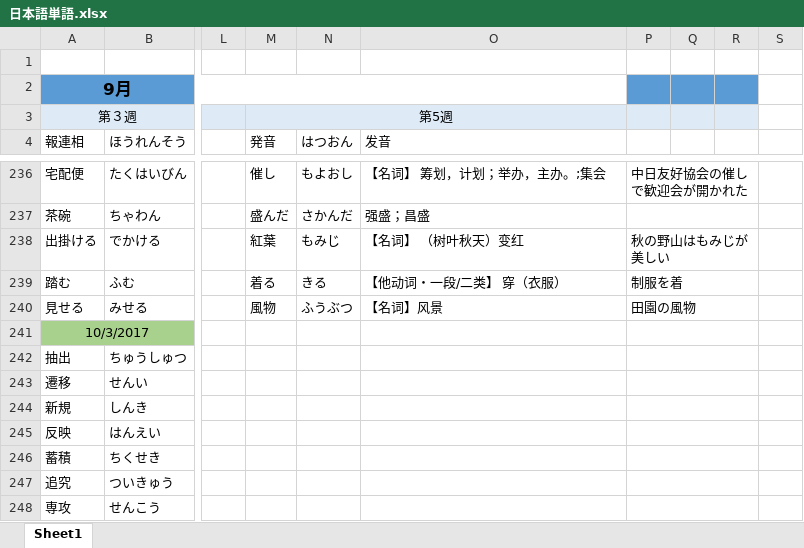
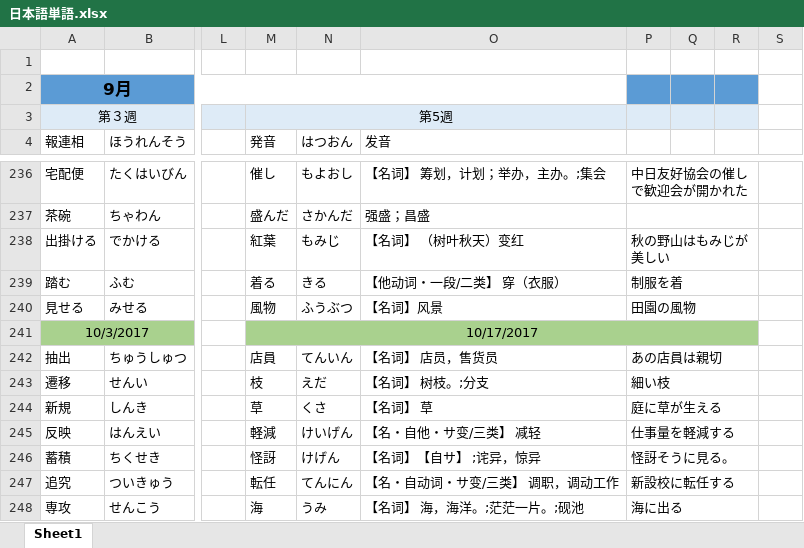
Before and after one commit to smh2274/Japan, an Excel workbook: 日本語単語.xlsx, sheet Sheet1, drawn as a sheet; only a part is shown, gaps mark what is left out; values as stored, in another font and other column widths than the file's, no borders; the diff covers the shown part only; the diff names each change by its address in the sheet, - before the commit and + after, or states it on an @@ line.

Commit message:
update

```diff
--- a/日本語単語.xlsx (sheet Sheet1)
+++ b/日本語単語.xlsx (sheet Sheet1)
-M241 (発音): (empty)
+M241 (発音): 10/17/2017
-M241:R241 fill: none
+M241:R241 fill: #A9D18E
+M241:R241 merged
-P241:R241 merged
-M242 (発音): (empty)
+M242 (発音): 店員
-N242 (はつおん): (empty)
+N242 (はつおん): てんいん
-O242 (发音): (empty)
+O242 (发音): 【名词】 店员，售货员
-P242: (empty)
+P242: あの店員は親切
-M243 (発音): (empty)
+M243 (発音): 枝
-N243 (はつおん): (empty)
+N243 (はつおん): えだ
-O243 (发音): (empty)
+O243 (发音): 【名词】 树枝。;分支
-P243: (empty)
+P243: 細い枝
-M244 (発音): (empty)
+M244 (発音): 草
-N244 (はつおん): (empty)
+N244 (はつおん): くさ
-O244 (发音): (empty)
+O244 (发音): 【名词】 草
-P244: (empty)
+P244: 庭に草が生える
-M245 (発音): (empty)
+M245 (発音): 軽減
-N245 (はつおん): (empty)
+N245 (はつおん): けいげん
-O245 (发音): (empty)
+O245 (发音): 【名・自他・サ变/三类】 减轻
-P245: (empty)
+P245: 仕事量を軽減する
-M246 (発音): (empty)
+M246 (発音): 怪訝
-N246 (はつおん): (empty)
+N246 (はつおん): けげん
-O246 (发音): (empty)
+O246 (发音): 【名词】【自サ】 ;诧异，惊异
-P246: (empty)
+P246: 怪訝そうに見る。
-M247 (発音): (empty)
+M247 (発音): 転任
-N247 (はつおん): (empty)
+N247 (はつおん): てんにん
-O247 (发音): (empty)
+O247 (发音): 【名・自动词・サ变/三类】 调职，调动工作
-P247: (empty)
+P247: 新設校に転任する
-M248 (発音): (empty)
+M248 (発音): 海
-N248 (はつおん): (empty)
+N248 (はつおん): うみ
-O248 (发音): (empty)
+O248 (发音): 【名词】 海，海洋。;茫茫一片。;砚池
-P248: (empty)
+P248: 海に出る
```
Also changed, not shown: 91 edited cells elsewhere in this sheet.
